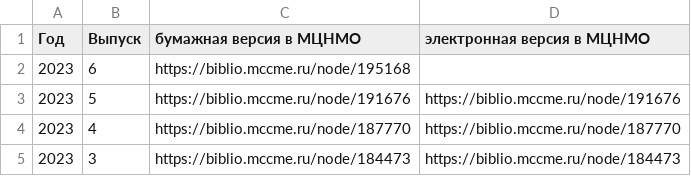
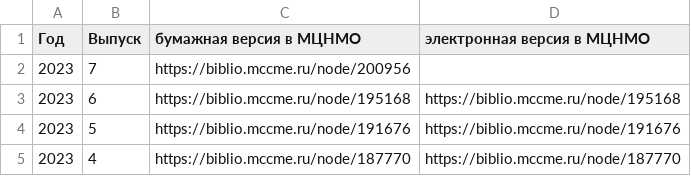
Before and after one commit to kvantik/hugo-kvantik, a CSV file: resources/csv/issues-buy.csv, drawn as a sheet; only a part is shown; the shorter side is filled out with more unchanged rows.

Commit message:
up

```diff
--- a/resources/csv/issues-buy.csv
+++ b/resources/csv/issues-buy.csv
@@ -1,3 +1,4 @@
 Год,Выпуск,бумажная версия в МЦНМО,электронная версия в МЦНМО
-2023,6,https://biblio.mccme.ru/node/195168,
+2023,7,https://biblio.mccme.ru/node/200956,
+2023,6,https://biblio.mccme.ru/node/195168,https://biblio.mccme.ru/node/195168
 2023,5,https://biblio.mccme.ru/node/191676,https://biblio.mccme.ru/node/191676
```
